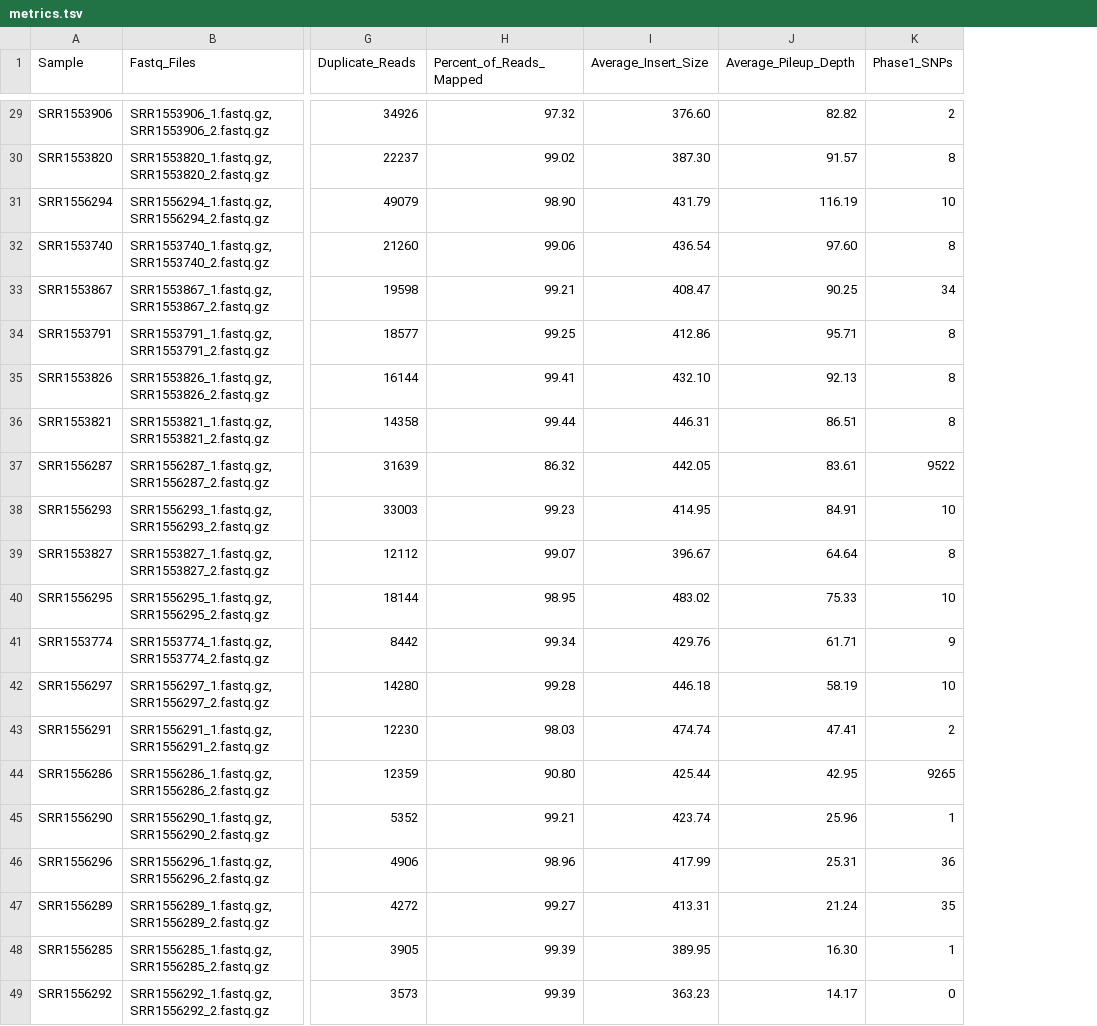
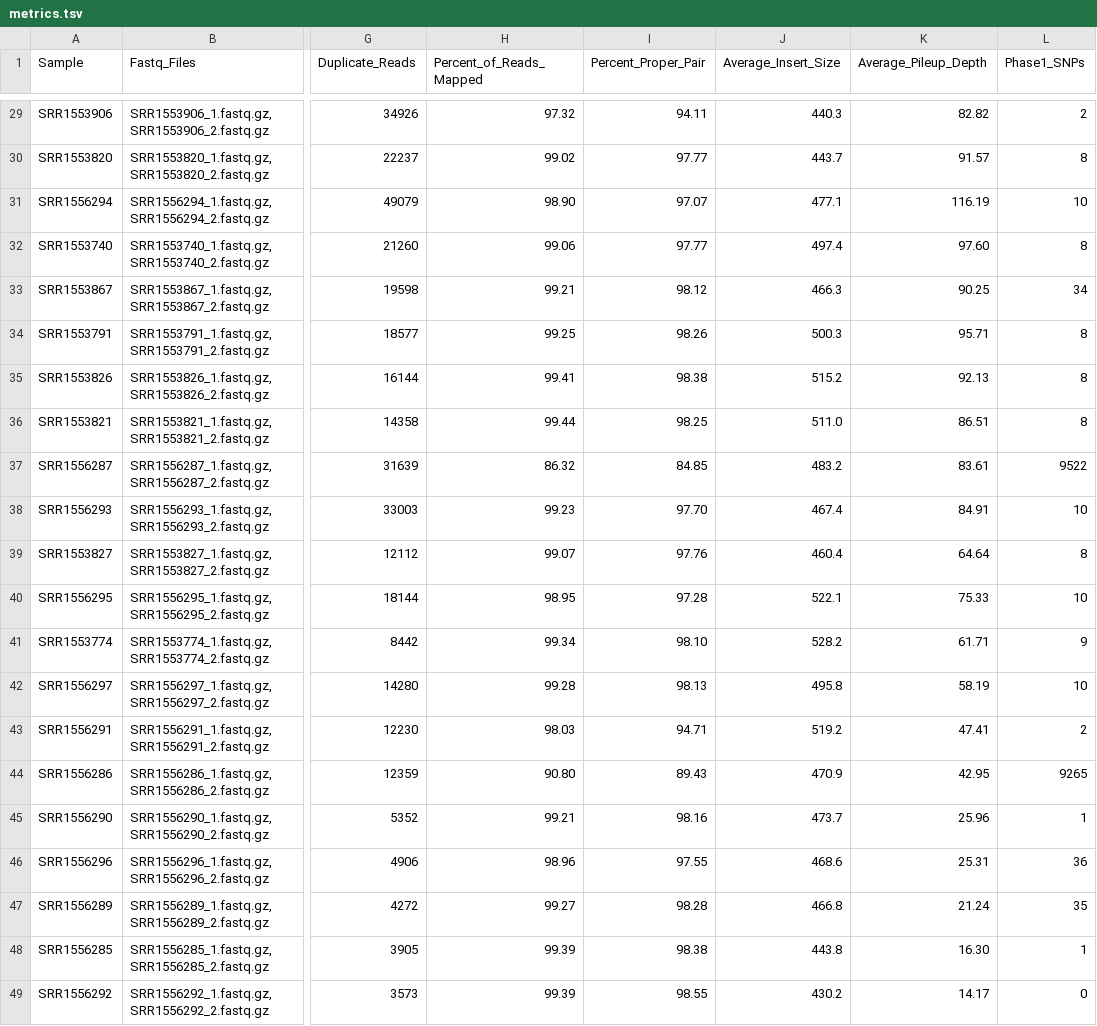
Before and after one commit to CFSAN-Biostatistics/snp-pipeline, a TSV file: snppipeline/data/listeriaExpectedResults/metrics.tsv, drawn as a sheet; only a part is shown, gaps mark what is left out; addresses are those after the commit; the diff covers the shown part only; the diff names each change by its address in the sheet, - before the commit and + after, or states it on an @@ line.

Commit message:
Update/add AveInsertSize and PercentProperPair metrics.

```diff
--- a/snppipeline/data/listeriaExpectedResults/metrics.tsv
+++ b/snppipeline/data/listeriaExpectedResults/metrics.tsv
+column I (Percent_Proper_Pair), rows 29-49: 94.11 | 97.77 | 97.07 | 97.77 | 98.12 | 98.26 | 98.38 | 98.25 | 84.85 | 97.70 | 97.76 | 97.28 | 98.10 | 98.13 | 94.71 | 89.43 | 98.16 | 97.55 | 98.28 | 98.38 | 98.55
-J29 (Average_Insert_Size): 376.60
+J29 (Average_Insert_Size): 440.3
-J30 (Average_Insert_Size): 387.30
+J30 (Average_Insert_Size): 443.7
-J31 (Average_Insert_Size): 431.79
+J31 (Average_Insert_Size): 477.1
-J32 (Average_Insert_Size): 436.54
+J32 (Average_Insert_Size): 497.4
-J33 (Average_Insert_Size): 408.47
+J33 (Average_Insert_Size): 466.3
-J34 (Average_Insert_Size): 412.86
+J34 (Average_Insert_Size): 500.3
-J35 (Average_Insert_Size): 432.10
+J35 (Average_Insert_Size): 515.2
-J36 (Average_Insert_Size): 446.31
+J36 (Average_Insert_Size): 511.0
-J37 (Average_Insert_Size): 442.05
+J37 (Average_Insert_Size): 483.2
-J38 (Average_Insert_Size): 414.95
+J38 (Average_Insert_Size): 467.4
-J39 (Average_Insert_Size): 396.67
+J39 (Average_Insert_Size): 460.4
-J40 (Average_Insert_Size): 483.02
+J40 (Average_Insert_Size): 522.1
-J41 (Average_Insert_Size): 429.76
+J41 (Average_Insert_Size): 528.2
-J42 (Average_Insert_Size): 446.18
+J42 (Average_Insert_Size): 495.8
-J43 (Average_Insert_Size): 474.74
+J43 (Average_Insert_Size): 519.2
-J44 (Average_Insert_Size): 425.44
+J44 (Average_Insert_Size): 470.9
-J45 (Average_Insert_Size): 423.74
+J45 (Average_Insert_Size): 473.7
-J46 (Average_Insert_Size): 417.99
+J46 (Average_Insert_Size): 468.6
-J47 (Average_Insert_Size): 413.31
+J47 (Average_Insert_Size): 466.8
-J48 (Average_Insert_Size): 389.95
+J48 (Average_Insert_Size): 443.8
-J49 (Average_Insert_Size): 363.23
+J49 (Average_Insert_Size): 430.2
```
Also changed, not shown: 27 edited cells elsewhere in this file, snppipeline/data/agonaExpectedResults/metrics.tsv, snppipeline/data/lambdaVirusExpectedResults/metrics.tsv, 9 other files.
